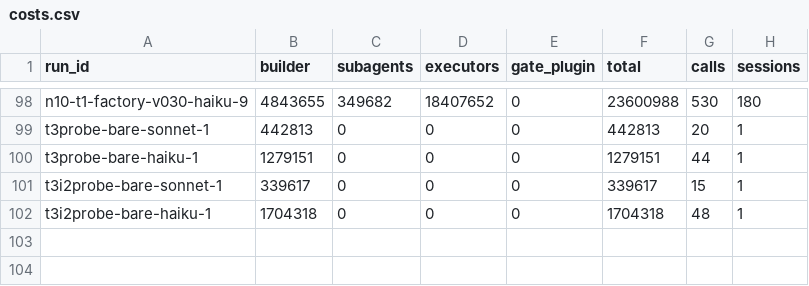
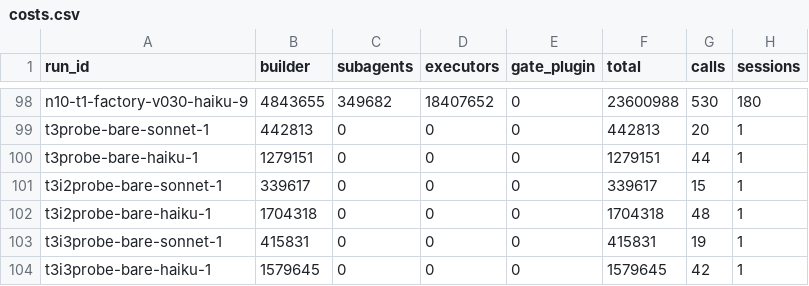
Before and after one commit to a-tokyo/agent-skills, a CSV file: benchmarks/create-skill-autoresearch/results/costs.csv, drawn as a sheet; only a part is shown, gaps mark what is left out; the diff names each change by its address in the sheet, - before the commit and + after, or states it on an @@ line.

```diff
--- a/benchmarks/create-skill-autoresearch/results/costs.csv
+++ b/benchmarks/create-skill-autoresearch/results/costs.csv
+row 103: t3i3probe-bare-sonnet-1 | 415831 | 0 | 0 | 0 | 415831 | 19 | 1
+row 104: t3i3probe-bare-haiku-1 | 1579645 | 0 | 0 | 0 | 1579645 | 42 | 1
```
Also changed, not shown: benchmarks/create-skill-autoresearch/results/runs.csv, benchmarks/create-skill-autoresearch/results/scores.csv, 2 other files.
